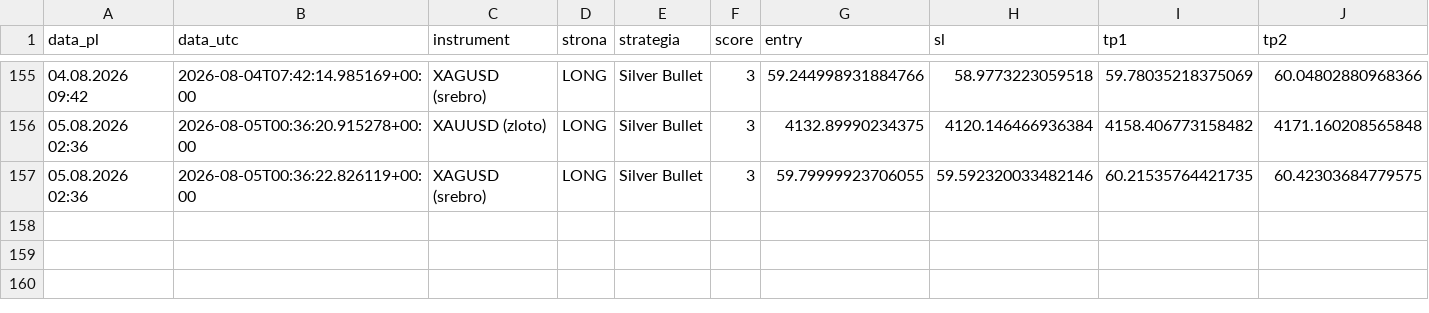
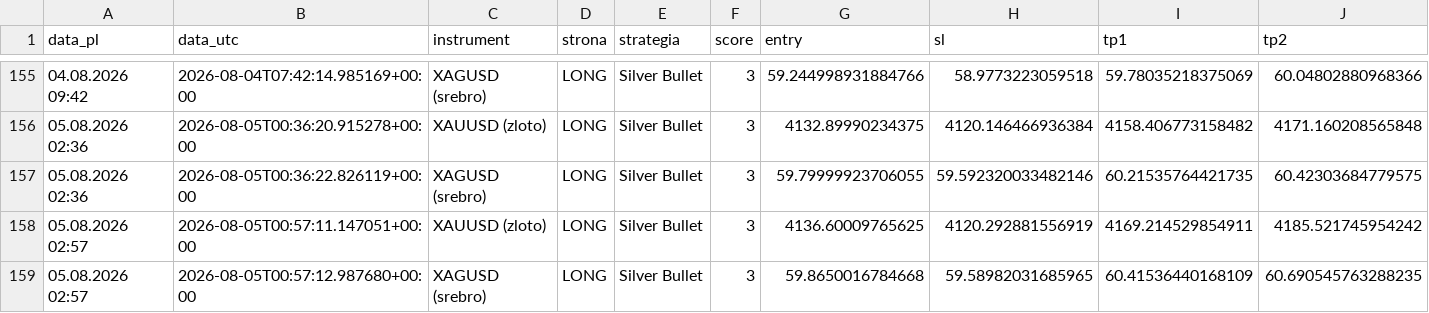
Before and after one commit to Aslaf2/sygna-y-bot, a CSV file: sygnaly_log.csv, drawn as a sheet; only a part is shown, gaps mark what is left out; rows hold the shown columns only; the diff names each change by its address in the sheet, - before the commit and + after, or states it on an @@ line.

```diff
--- a/sygnaly_log.csv
+++ b/sygnaly_log.csv
+row 158: 05.08.2026 02:57 | 2026-08-05T00:57:11.147051+00:00 | XAUUSD (zloto) | LONG | Silver Bullet | 3 | 4136.60009765625 | 4120.292881556919 | 4169.214529854911 | 4185.521745954242
+row 159: 05.08.2026 02:57 | 2026-08-05T00:57:12.987680+00:00 | XAGUSD (srebro) | LONG | Silver Bullet | 3 | 59.8650016784668 | 59.58982031685965 | 60.41536440168109 | 60.690545763288235
```
Also changed, not shown: 3 other files.
